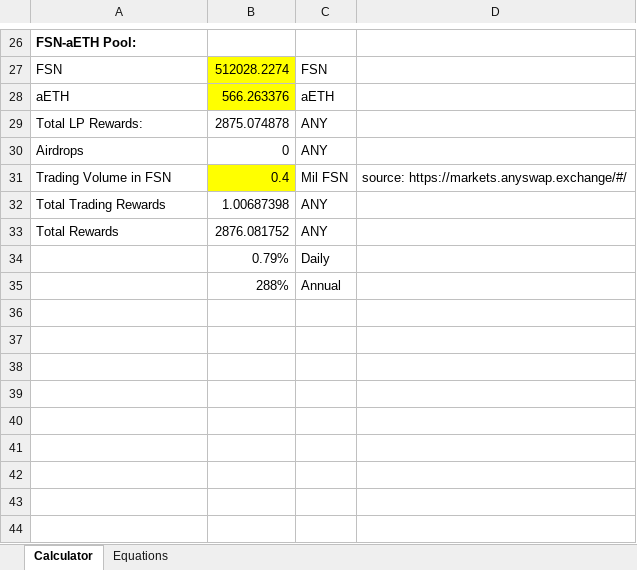
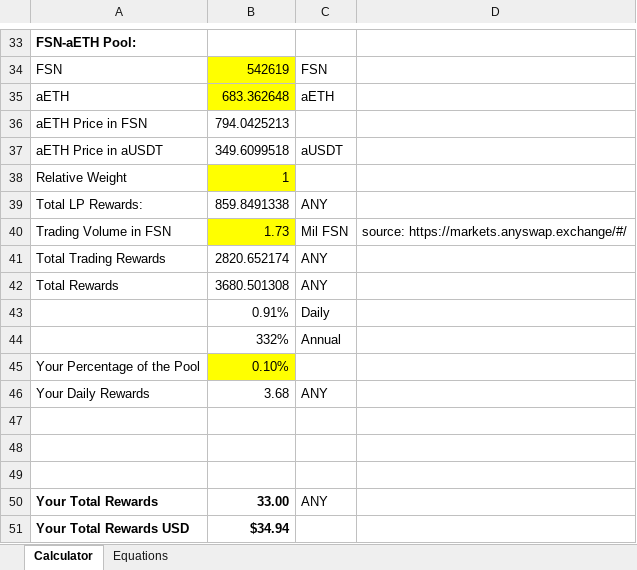
Before and after one commit to anyswap/Anyswap-FAQ, an Excel workbook: _static/LP_rewards.xlsx, sheet Calculator, drawn as a sheet; only a part is shown, gaps mark what is left out; values as stored, in another font and other column widths than the file's, no borders; removed rows and columns are numbered as before the commit, all else as after; the diff covers the shown part only; the diff names each change by its address in the sheet, - before the commit and + after, or states it on an @@ line.

```diff
--- a/_static/LP_rewards.xlsx (sheet Calculator)
+++ b/_static/LP_rewards.xlsx (sheet Calculator)
-B34: 512028.2274
+B34: 542619
-B35: 566.263376
+B35: 683.362648
+row 36: aETH Price in FSN | 794.0425213
+row 37: aETH Price in aUSDT | 349.6099518 | aUSDT
+row 38: Relative Weight | 1
-B39: 2875.074878
+B39: 859.8491338
-row 30: Airdrops | 0 | ANY
-B40: 0.4
+B40: 1.73
-B41: 1.00687398
+B41: 2820.652174
-B42: 2876.081752
+B42: 3680.501308
+row 43:  | 0.91% | Daily
+row 44:  | 332% | Annual
+row 45: Your Percentage of the Pool | 0.10%
+row 46: Your Daily Rewards | 3.68 | ANY
-row 47:  | 0.79% | Daily
+row 47: (empty)
-row 48:  | 288% | Annual
+row 48: (empty)
+row 49: (empty)
+row 50: Your Total Rewards | 33.00 | ANY
+row 51: Your Total Rewards USD | $34.94
```
Also changed, not shown: 17 added rows, 10 removed rows, 1 moved row and 9 edited cells elsewhere in this sheet, sheet Equations, 8 other files.
